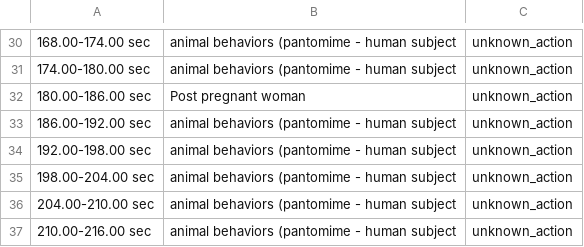
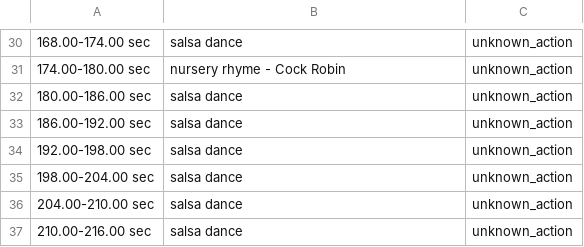
Before and after one commit to ScarletAnnaZ/CLS-Motion-Library-Project, a CSV file: output/akob_agent_responses.csv, drawn as a sheet; only a part is shown, gaps mark what is left out; the diff covers the shown part only; the diff names each change by its address in the sheet, - before the commit and + after, or states it on an @@ line.

```diff
--- a/output/akob_agent_responses.csv
+++ b/output/akob_agent_responses.csv
-B30: animal behaviors (pantomime - human subject
+B30: salsa dance
-B31: animal behaviors (pantomime - human subject
+B31: nursery rhyme - Cock Robin
-B32: Post pregnant woman
+B32: salsa dance
-B33:B37: animal behaviors (pantomime - human subject
+B33:B37: salsa dance
```
Also changed, not shown: 28 edited cells elsewhere in this file, 4 other files.
